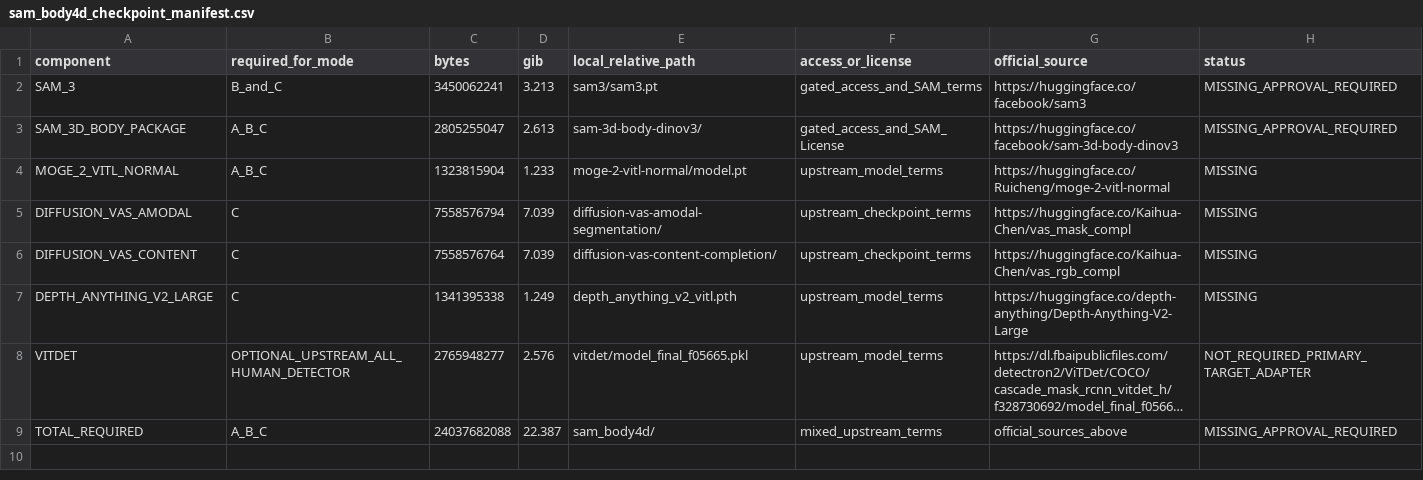
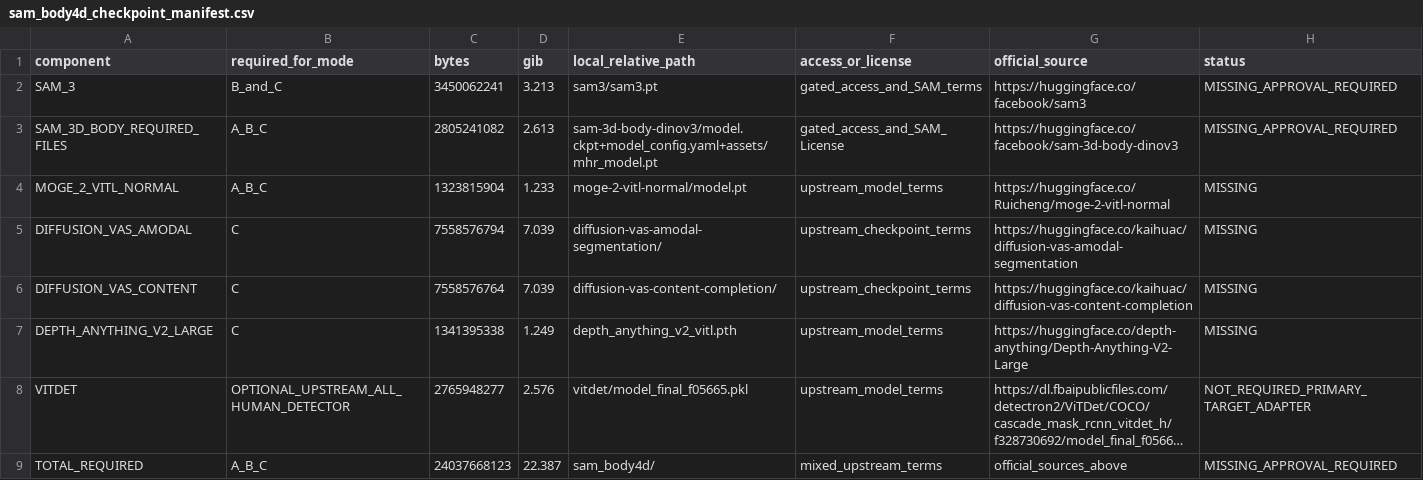
Before and after one commit to 06-month/Exercise3D-Dataset-Pipeline, a CSV file: metadata/results/sam_body4d_checkpoint_manifest.csv, drawn as a sheet; long unchanged cells end in …; the diff names each change by its address in the sheet, - before the commit and + after, or states it on an @@ line.

Commit message:
Correct official SAM checkpoint inventory

```diff
--- a/metadata/results/sam_body4d_checkpoint_manifest.csv
+++ b/metadata/results/sam_body4d_checkpoint_manifest.csv
-A3 (component): SAM_3D_BODY_PACKAGE
+A3 (component): SAM_3D_BODY_REQUIRED_FILES
-C3 (bytes): 2805255047
+C3 (bytes): 2805241082
-E3 (local_relative_path): sam-3d-body-dinov3/
+E3 (local_relative_path): sam-3d-body-dinov3/model.ckpt+model_config.yaml+assets/mhr_model.pt
-G5 (official_source): https://huggingface.co/Kaihua-Chen/vas_mask_compl
+G5 (official_source): https://huggingface.co/kaihuac/diffusion-vas-amodal-segmentation
-G6 (official_source): https://huggingface.co/Kaihua-Chen/vas_rgb_compl
+G6 (official_source): https://huggingface.co/kaihuac/diffusion-vas-content-completion
-C9 (bytes): 24037682088
+C9 (bytes): 24037668123
```
Also changed, not shown: metadata/results/sam_body4d_preflight.csv, 4 other files.
